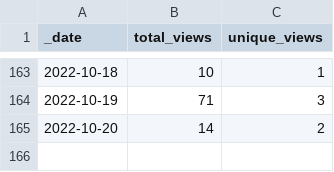
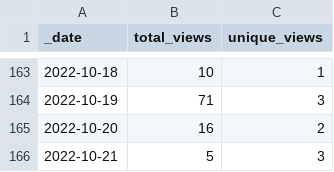
Before and after one commit to ajstamm/gatpkg, a CSV file: traffic/views.csv, drawn as a sheet; only a part is shown, gaps mark what is left out.

```diff
--- a/traffic/views.csv
+++ b/traffic/views.csv
@@ -164,2 +164,3 @@ _date,total_views,unique_views
 2022-10-19,71,3
-2022-10-20,14,2
+2022-10-20,16,2
+2022-10-21,5,3
```
Also changed, not shown: traffic/clones.csv, 1 other file.
